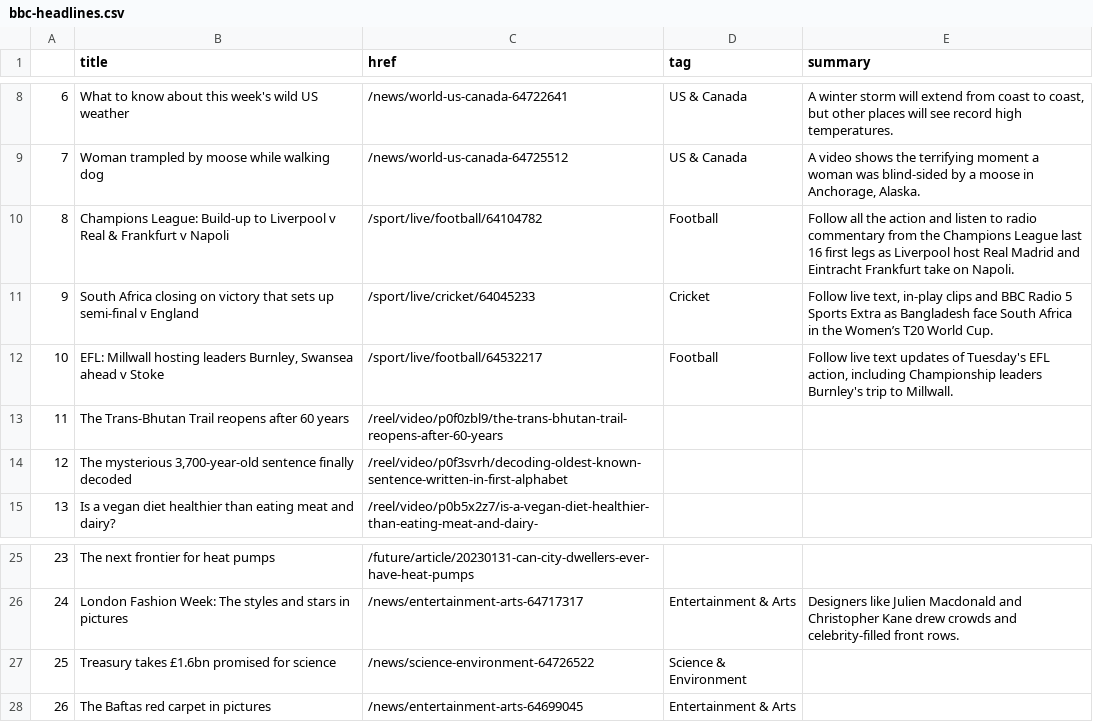
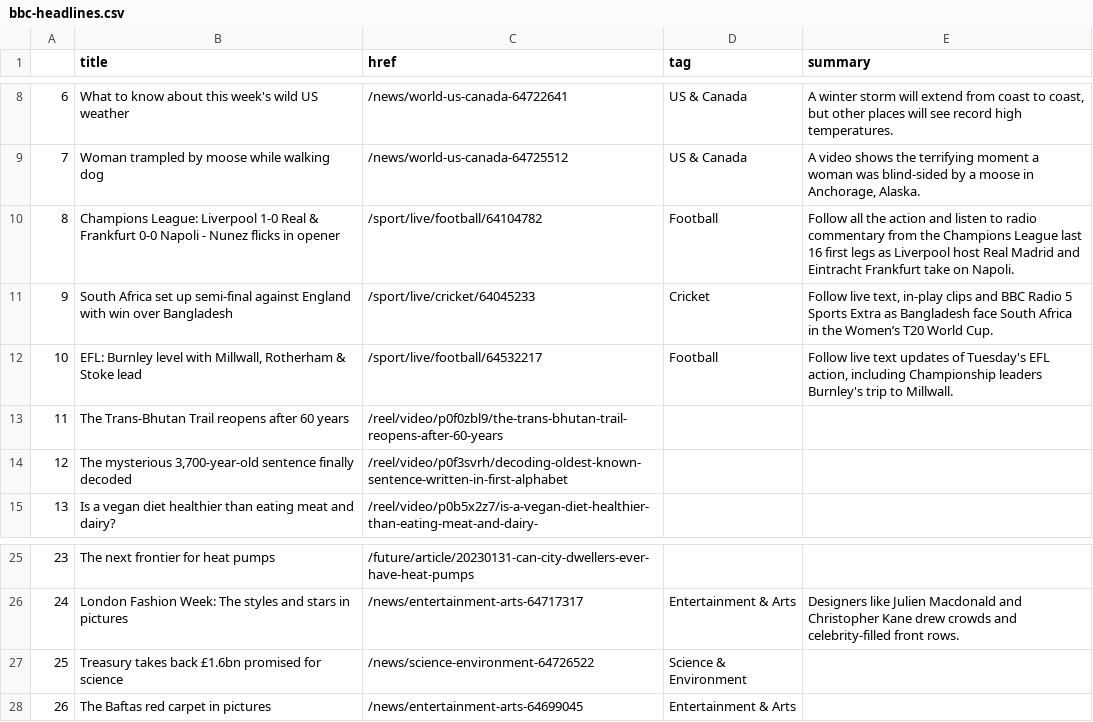
Before and after one commit to jjomalley/Auto-Scraper, a CSV file: bbc-headlines.csv, drawn as a sheet; only a part is shown, gaps mark what is left out.

```diff
--- a/bbc-headlines.csv
+++ b/bbc-headlines.csv
@@ -9,5 +9,5 @@
 7,Woman trampled by moose while walking dog,/news/world-us-canada-64725512,US & Canada,"A video shows the terrifying moment a woman was blind-sided by a moose in Anchorage, Alaska."
-8,Champions League: Build-up to Liverpool v Real & Frankfurt v Napoli,/sport/live/football/64104782,Football,Follow all the action and listen to radio commentary from the Champions League last 16 first legs as Liverpool host Real Madrid and Eintracht Frankfurt take on Napoli.
-9,South Africa closing on victory that sets up semi-final v England,/sport/live/cricket/64045233,Cricket,"Follow live text, in-play clips and BBC Radio 5 Sports Extra as Bangladesh face South Africa in the Women’s T20 World Cup."
-10,"EFL: Millwall hosting leaders Burnley, Swansea ahead v Stoke",/sport/live/football/64532217,Football,"Follow live text updates of Tuesday's EFL action, including Championship leaders Burnley's trip to Millwall."
+8,Champions League: Liverpool 1-0 Real & Frankfurt 0-0 Napoli - Nunez flicks in opener,/sport/live/football/64104782,Football,Follow all the action and listen to radio commentary from the Champions League last 16 first legs as Liverpool host Real Madrid and Eintracht Frankfurt take on Napoli.
+9,South Africa set up semi-final against England with win over Bangladesh,/sport/live/cricket/64045233,Cricket,"Follow live text, in-play clips and BBC Radio 5 Sports Extra as Bangladesh face South Africa in the Women’s T20 World Cup."
+10,"EFL: Burnley level with Millwall, Rotherham & Stoke lead",/sport/live/football/64532217,Football,"Follow live text updates of Tuesday's EFL action, including Championship leaders Burnley's trip to Millwall."
 11,The Trans-Bhutan Trail reopens after 60 years,/reel/video/p0f0zbl9/the-trans-bhutan-trail-reopens-after-60-years,,
@@ -26,3 +26,3 @@
 24,London Fashion Week: The styles and stars in pictures,/news/entertainment-arts-64717317,Entertainment & Arts,Designers like Julien Macdonald and Christopher Kane drew crowds and celebrity-filled front rows.
-25,Treasury takes £1.6bn promised for science,/news/science-environment-64726522,Science & Environment,
+25,Treasury takes back £1.6bn promised for science,/news/science-environment-64726522,Science & Environment,
 26,The Baftas red carpet in pictures,/news/entertainment-arts-64699045,Entertainment & Arts,
```
